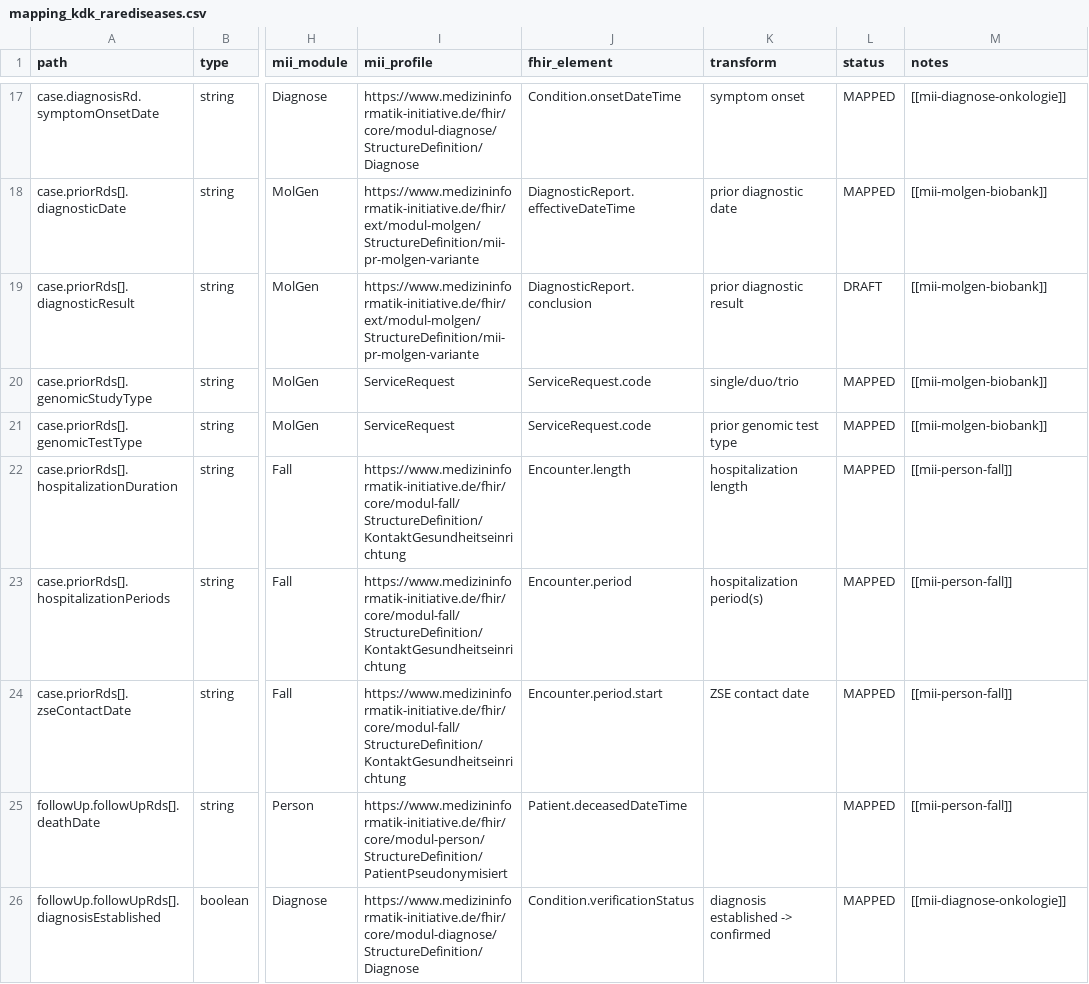
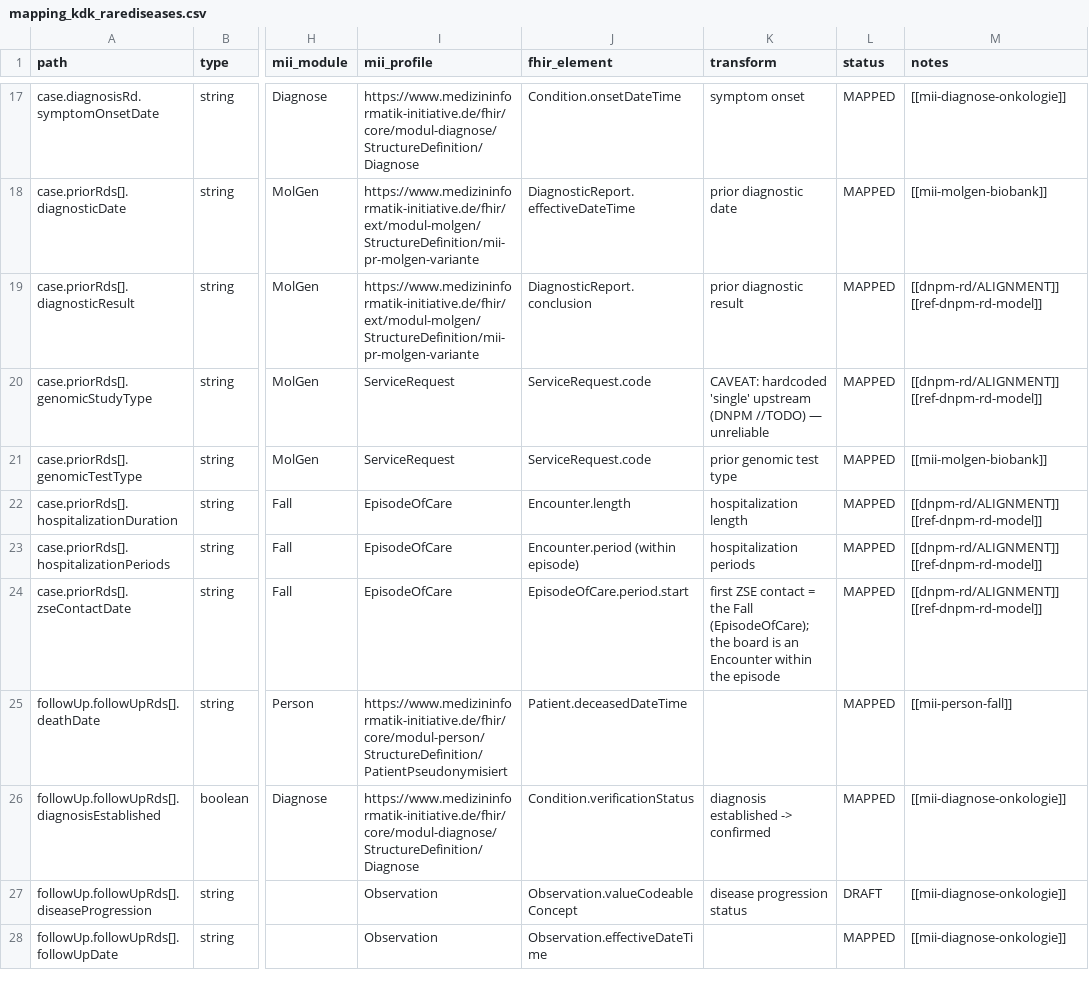
Before and after one commit to KohlbacherLab/genomDE2FHIR, a CSV file: mapping/mapping_kdk_rarediseases.csv, drawn as a sheet; only a part is shown, gaps mark what is left out; the shorter side is filled out with more unchanged rows; the diff covers the shown part only; the diff names each change by its address in the sheet, - before the commit and + after, or states it on an @@ line.

```diff
--- a/mapping/mapping_kdk_rarediseases.csv
+++ b/mapping/mapping_kdk_rarediseases.csv
-L19 (status): DRAFT
+L19 (status): MAPPED
-M19:M20 (notes): [[mii-molgen-biobank]]
+M19:M20 (notes): [[dnpm-rd/ALIGNMENT]] [[ref-dnpm-rd-model]]
-K20 (transform): single/duo/trio
+K20 (transform): CAVEAT: hardcoded 'single' upstream (DNPM //TODO) — unreliable
-I22:I24 (mii_profile): https://www.medizininformatik-initiative.de/fhir/core/modul-fall/StructureDefinition/KontaktGesundheitseinrichtung
+I22:I24 (mii_profile): EpisodeOfCare
-M22:M24 (notes): [[mii-person-fall]]
+M22:M24 (notes): [[dnpm-rd/ALIGNMENT]] [[ref-dnpm-rd-model]]
-J23 (fhir_element): Encounter.period
+J23 (fhir_element): Encounter.period (within episode)
-K23 (transform): hospitalization period(s)
+K23 (transform): hospitalization periods
-J24 (fhir_element): Encounter.period.start
+J24 (fhir_element): EpisodeOfCare.period.start
-K24 (transform): ZSE contact date
+K24 (transform): first ZSE contact = the Fall (EpisodeOfCare); the board is an Encounter within the episode
```
Also changed, not shown: 45 edited cells elsewhere in this file, mapping/mapping_kdk_oncology.csv, 1 other file.
